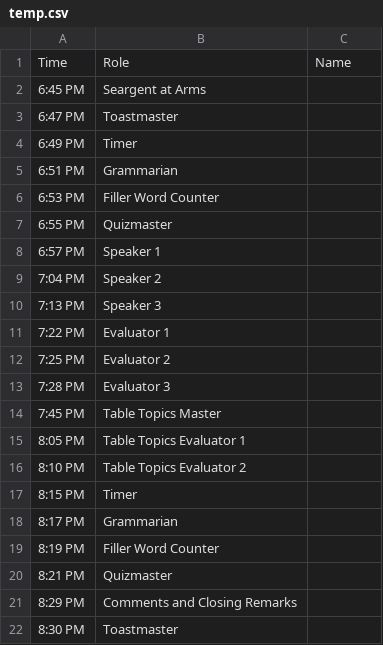
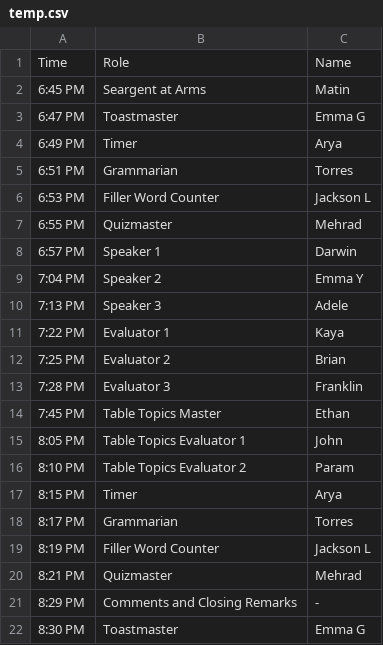
Before and after one commit to DTCGC/AgendaMaster, a CSV file: static/temp.csv, drawn as a sheet.

```diff
--- a/static/temp.csv
+++ b/static/temp.csv
@@ -1,22 +1,22 @@
 Time,Role,Name
-6:45 PM,Seargent at Arms,
-6:47 PM,Toastmaster,
-6:49 PM,Timer,
-6:51 PM,Grammarian,
-6:53 PM,Filler Word Counter,
-6:55 PM,Quizmaster,
-6:57 PM,Speaker 1,
-7:04 PM,Speaker 2,
-7:13 PM,Speaker 3,
-7:22 PM,Evaluator 1,
-7:25 PM,Evaluator 2,
-7:28 PM,Evaluator 3,
-7:45 PM,Table Topics Master,
-8:05 PM,Table Topics Evaluator 1,
-8:10 PM,Table Topics Evaluator 2,
-8:15 PM,Timer,
-8:17 PM,Grammarian,
-8:19 PM,Filler Word Counter,
-8:21 PM,Quizmaster,
-8:29 PM,Comments and Closing Remarks,
-8:30 PM,Toastmaster,
+6:45 PM,Seargent at Arms,Matin
+6:47 PM,Toastmaster,Emma G
+6:49 PM,Timer,Arya
+6:51 PM,Grammarian,Torres
+6:53 PM,Filler Word Counter,Jackson L
+6:55 PM,Quizmaster,Mehrad
+6:57 PM,Speaker 1,Darwin
+7:04 PM,Speaker 2,Emma Y
+7:13 PM,Speaker 3,Adele
+7:22 PM,Evaluator 1,Kaya
+7:25 PM,Evaluator 2,Brian
+7:28 PM,Evaluator 3,Franklin
+7:45 PM,Table Topics Master,Ethan
+8:05 PM,Table Topics Evaluator 1,John
+8:10 PM,Table Topics Evaluator 2,Param
+8:15 PM,Timer,Arya
+8:17 PM,Grammarian,Torres
+8:19 PM,Filler Word Counter,Jackson L
+8:21 PM,Quizmaster,Mehrad
+8:29 PM,Comments and Closing Remarks,-
+8:30 PM,Toastmaster,Emma G
```
Also changed, not shown: 2 other files.
